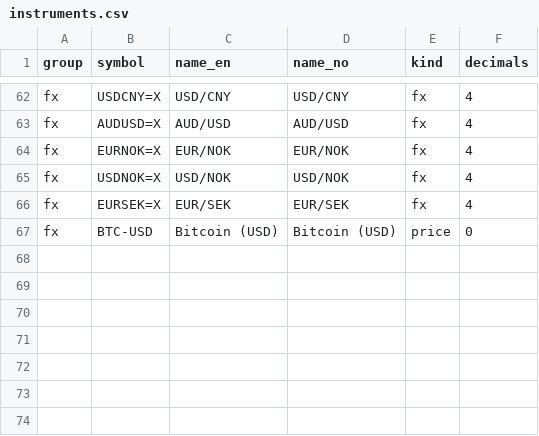
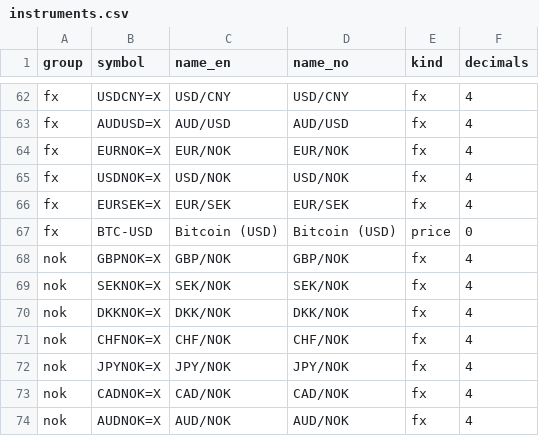
Before and after one commit to Jozzanova/Market_summary, a CSV file: data/instruments.csv, drawn as a sheet; only a part is shown, gaps mark what is left out; the diff names each change by its address in the sheet, - before the commit and + after, or states it on an @@ line.

```diff
--- a/data/instruments.csv
+++ b/data/instruments.csv
+row 68: nok | GBPNOK=X | GBP/NOK | GBP/NOK | fx | 4
+row 69: nok | SEKNOK=X | SEK/NOK | SEK/NOK | fx | 4
+row 70: nok | DKKNOK=X | DKK/NOK | DKK/NOK | fx | 4
+row 71: nok | CHFNOK=X | CHF/NOK | CHF/NOK | fx | 4
+row 72: nok | JPYNOK=X | JPY/NOK | JPY/NOK | fx | 4
+row 73: nok | CADNOK=X | CAD/NOK | CAD/NOK | fx | 4
+row 74: nok | AUDNOK=X | AUD/NOK | AUD/NOK | fx | 4
```
Also changed, not shown: 5 other files.
